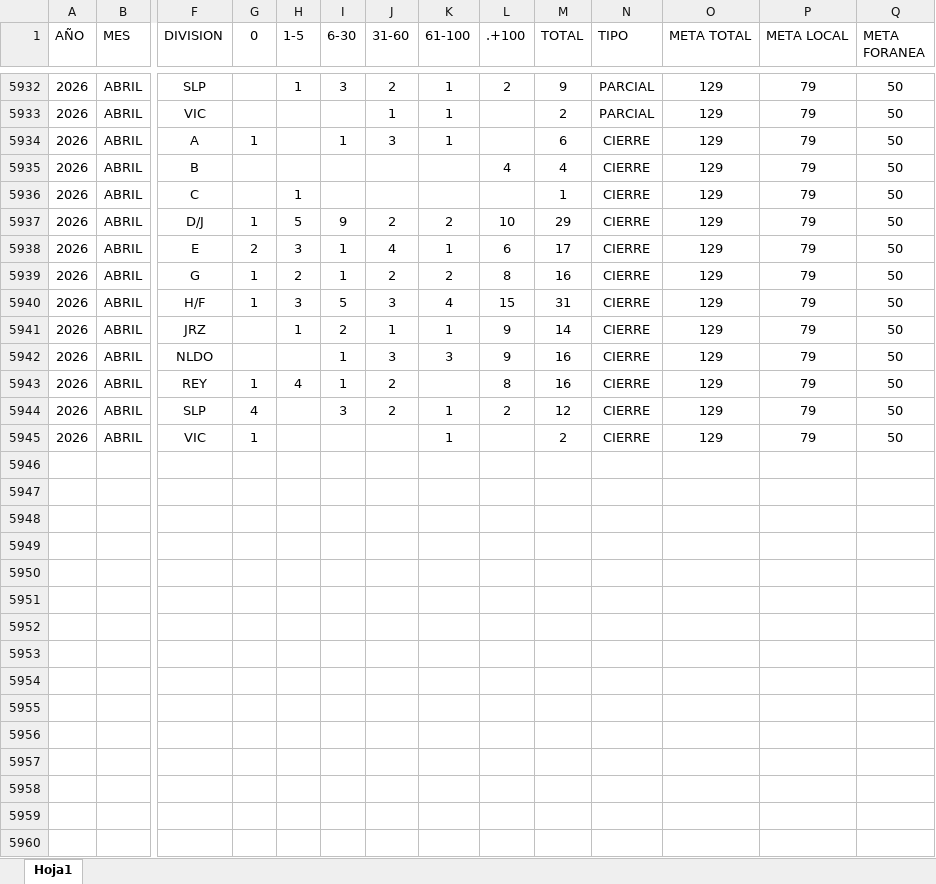
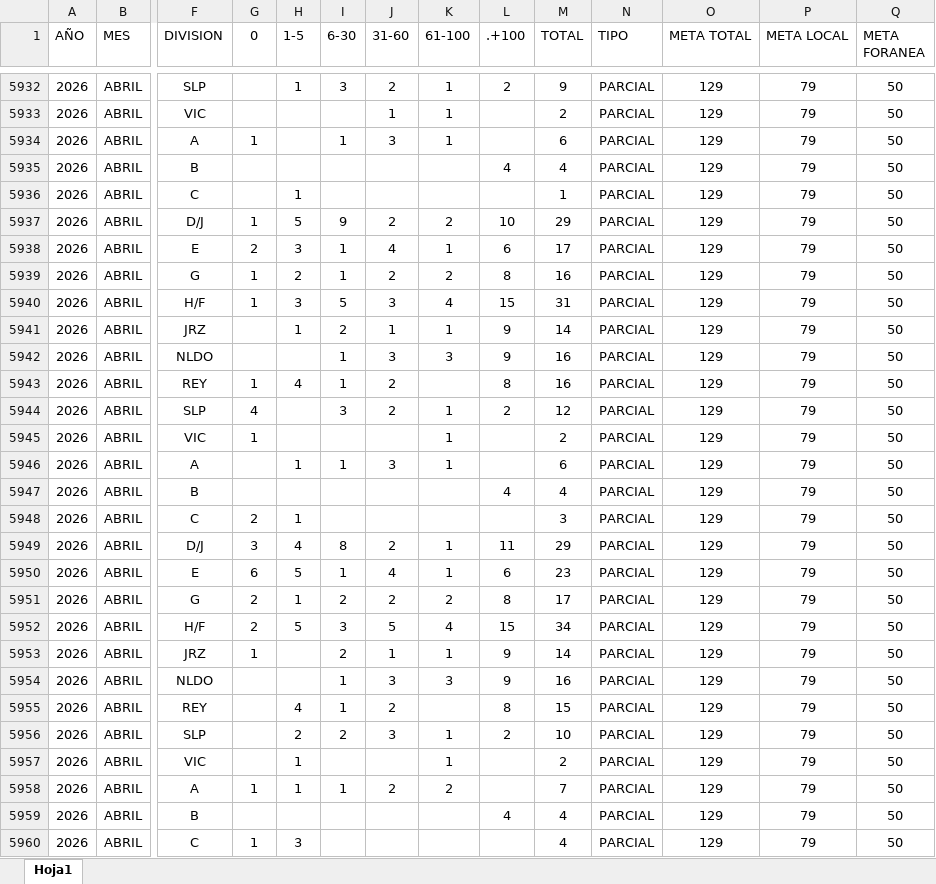
Before and after one commit to EDSALAS15/dashboard-carros-taller, an Excel workbook: historialdiariocarrostaller.xlsx, sheet Hoja1, drawn as a sheet; only a part is shown, gaps mark what is left out; values as stored, in another font and other column widths than the file's, no borders; table styles not drawn; rows hold the shown columns only; the diff covers the shown part only; the diff names each change by its address in the sheet, - before the commit and + after, or states it on an @@ line.

Commit message:
Add files via upload

```diff
--- a/historialdiariocarrostaller.xlsx (sheet Hoja1)
+++ b/historialdiariocarrostaller.xlsx (sheet Hoja1)
-N5934:N5945 (TIPO): CIERRE
+N5934:N5945 (TIPO): PARCIAL
+row 5946: 2026 | ABRIL | A |  | 1 | 1 | 3 | 1 |  | 6 | PARCIAL | 129 | 79 | 50
+row 5947: 2026 | ABRIL | B |  |  |  |  |  | 4 | 4 | PARCIAL | 129 | 79 | 50
+row 5948: 2026 | ABRIL | C | 2 | 1 |  |  |  |  | 3 | PARCIAL | 129 | 79 | 50
+row 5949: 2026 | ABRIL | D/J | 3 | 4 | 8 | 2 | 1 | 11 | 29 | PARCIAL | 129 | 79 | 50
+row 5950: 2026 | ABRIL | E | 6 | 5 | 1 | 4 | 1 | 6 | 23 | PARCIAL | 129 | 79 | 50
+row 5951: 2026 | ABRIL | G | 2 | 1 | 2 | 2 | 2 | 8 | 17 | PARCIAL | 129 | 79 | 50
+row 5952: 2026 | ABRIL | H/F | 2 | 5 | 3 | 5 | 4 | 15 | 34 | PARCIAL | 129 | 79 | 50
+row 5953: 2026 | ABRIL | JRZ | 1 |  | 2 | 1 | 1 | 9 | 14 | PARCIAL | 129 | 79 | 50
+row 5954: 2026 | ABRIL | NLDO |  |  | 1 | 3 | 3 | 9 | 16 | PARCIAL | 129 | 79 | 50
+row 5955: 2026 | ABRIL | REY |  | 4 | 1 | 2 |  | 8 | 15 | PARCIAL | 129 | 79 | 50
+row 5956: 2026 | ABRIL | SLP |  | 2 | 2 | 3 | 1 | 2 | 10 | PARCIAL | 129 | 79 | 50
+row 5957: 2026 | ABRIL | VIC |  | 1 |  |  | 1 |  | 2 | PARCIAL | 129 | 79 | 50
+row 5958: 2026 | ABRIL | A | 1 | 1 | 1 | 2 | 2 |  | 7 | PARCIAL | 129 | 79 | 50
+row 5959: 2026 | ABRIL | B |  |  |  |  |  | 4 | 4 | PARCIAL | 129 | 79 | 50
+row 5960: 2026 | ABRIL | C | 1 | 3 |  |  |  |  | 4 | PARCIAL | 129 | 79 | 50
```
Also changed, not shown: 21 added rows elsewhere in this sheet.
